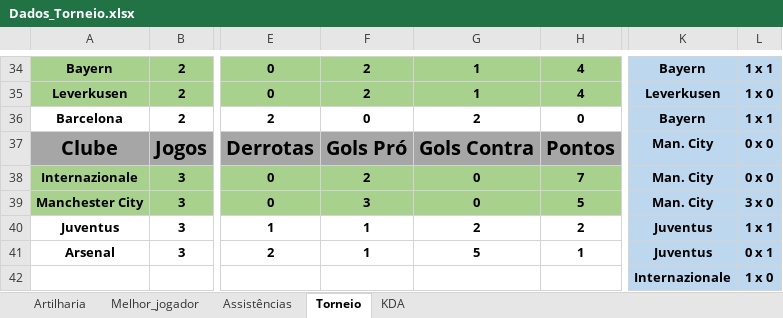
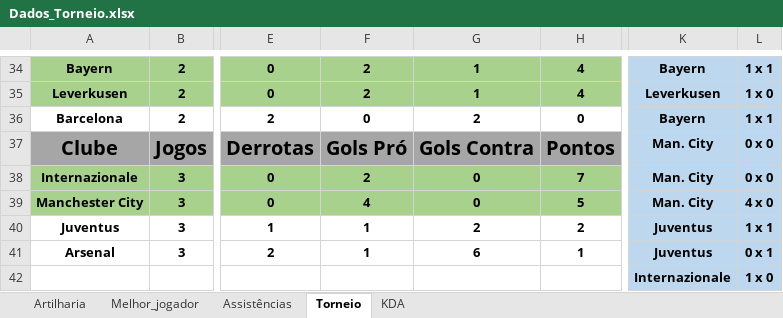
Before and after one commit to PaulinoBrunoMar/tuf.github.io, an Excel workbook: Dados/Dados_Torneio.xlsx, sheet Torneio, drawn as a sheet; only a part is shown, gaps mark what is left out; values as stored, in another font and other column widths than the file's, no borders; the diff names each change by its address in the sheet, - before the commit and + after, or states it on an @@ line.

Commit message:
Correção de KDA dos clubes(Arsenal e Man. City) e placar de um jogo da fase grupos e atualização da pontuação dos torneios

```diff
--- a/Dados/Dados_Torneio.xlsx (sheet Torneio)
+++ b/Dados/Dados_Torneio.xlsx (sheet Torneio)
-F39: 3
+F39: 4
-L39: 3 x 0
+L39: 4 x 0
-G41: 5
+G41: 6
```
Also changed, not shown: sheet KDA, sheet Artilharia, 6 other files.
